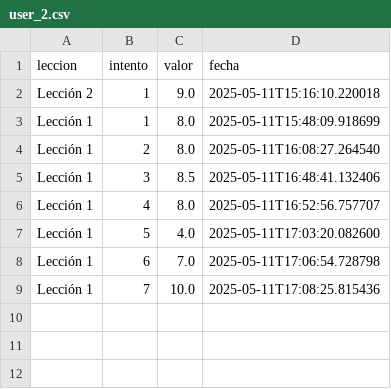
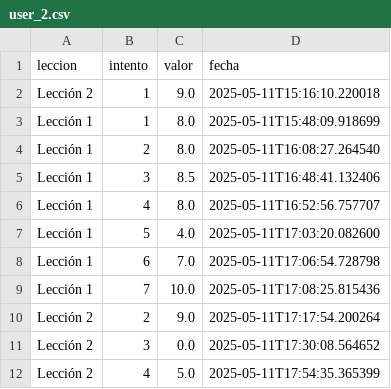
Before and after one commit to dvd-r16/K-utel-Violin, a CSV file: Login/usuarios/user_2.csv, drawn as a sheet; the diff names each change by its address in the sheet, - before the commit and + after, or states it on an @@ line.

Commit message:
Leccion 1 complete

```diff
--- a/Login/usuarios/user_2.csv
+++ b/Login/usuarios/user_2.csv
+row 10: Lección 2 | 2 | 9.0 | 2025-05-11T17:17:54.200264
+row 11: Lección 2 | 3 | 0.0 | 2025-05-11T17:30:08.564652
+row 12: Lección 2 | 4 | 5.0 | 2025-05-11T17:54:35.365399
```
Also changed, not shown: 8 other files.
